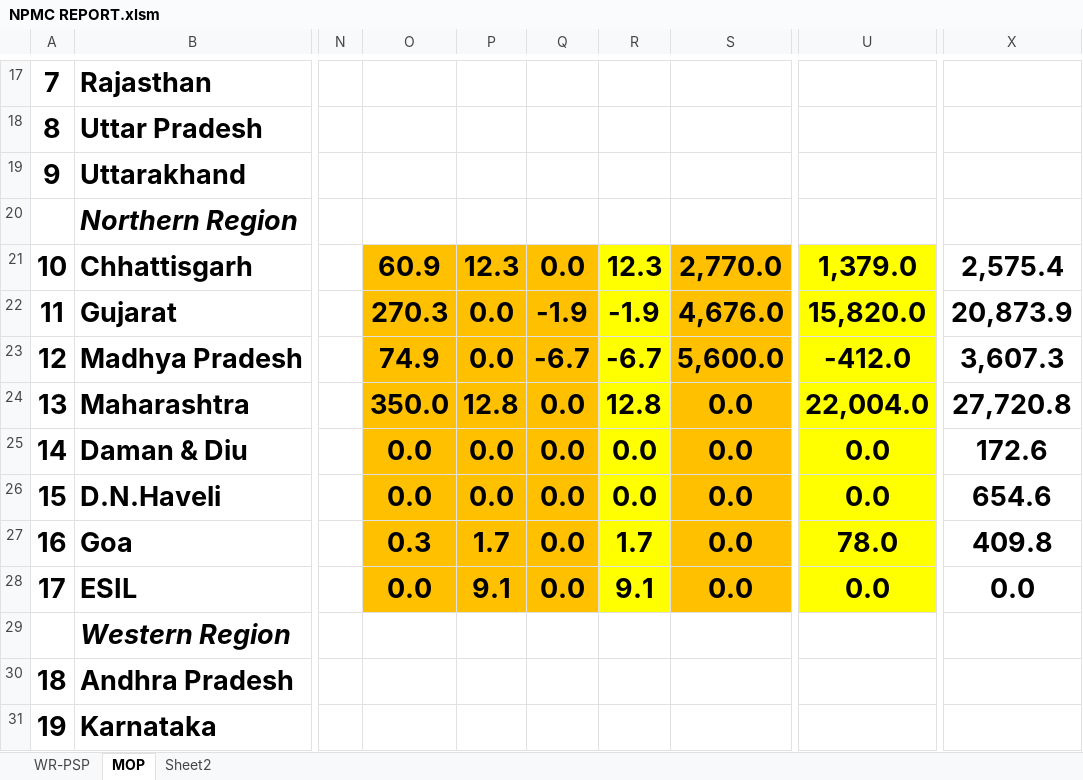
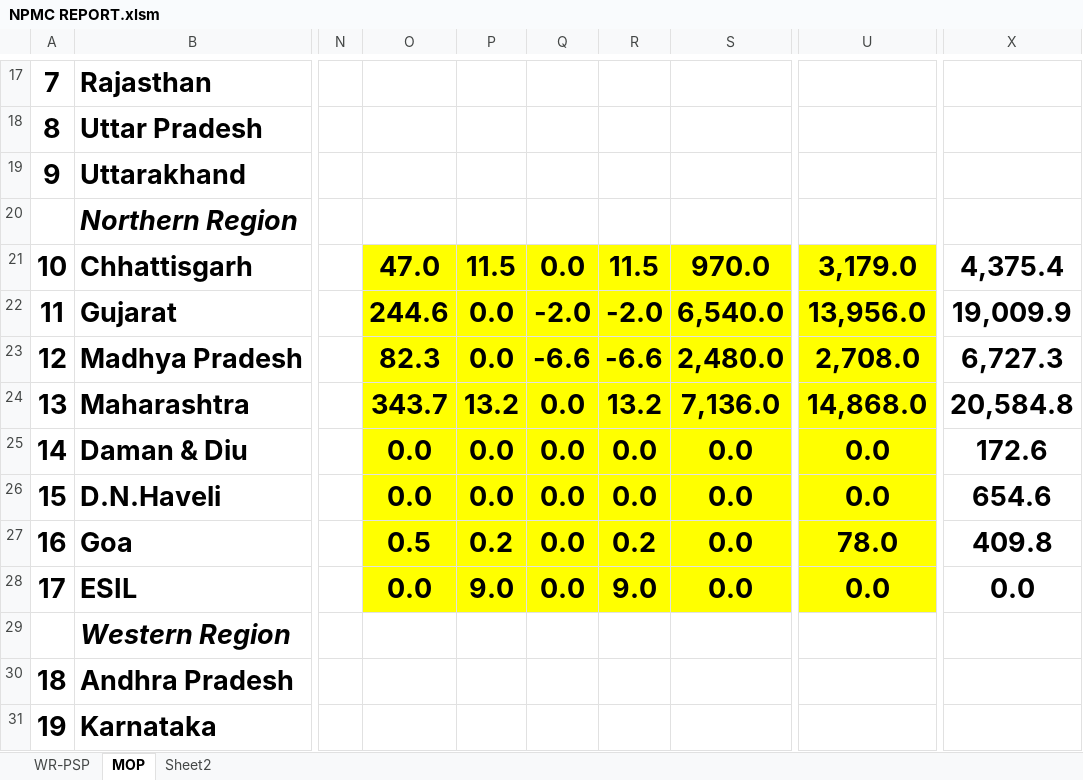
Before and after one commit to POSOCO/mvc_reports, an Excel workbook: NPMC REPORT.xlsm, sheet MOP, drawn as a sheet; only a part is shown, gaps mark what is left out; values as stored, in another font and other column widths than the file's, no borders; conditional formats not drawn; the diff names each change by its address in the sheet, - before the commit and + after, or states it on an @@ line.

Commit message:
npmc report almost done

```diff
--- a/NPMC REPORT.xlsm (sheet MOP)
+++ b/NPMC REPORT.xlsm (sheet MOP)
-O21: 60.9
+O21: 47.0
-O21:Q28 fill: #FFC000
+O21:Q28 fill: #FFFF00
-P21: 12.3
+P21: 11.5
-R21: 12.3
+R21: 11.5
-S21: 2,770.0
+S21: 970.0
-S21:S28 fill: #FFC000
+S21:S28 fill: #FFFF00
-U21: 1,379.0
+U21: 3,179.0
-X21: 2,575.4
+X21: 4,375.4
-O22: 270.3
+O22: 244.6
-Q22: -1.9
+Q22: -2.0
-R22: -1.9
+R22: -2.0
-S22: 4,676.0
+S22: 6,540.0
-U22: 15,820.0
+U22: 13,956.0
-X22: 20,873.9
+X22: 19,009.9
-O23: 74.9
+O23: 82.3
-Q23: -6.7
+Q23: -6.6
-R23: -6.7
+R23: -6.6
-S23: 5,600.0
+S23: 2,480.0
-U23: -412.0
+U23: 2,708.0
-X23: 3,607.3
+X23: 6,727.3
-O24: 350.0
+O24: 343.7
-P24: 12.8
+P24: 13.2
-R24: 12.8
+R24: 13.2
-S24: 0.0
+S24: 7,136.0
-U24: 22,004.0
+U24: 14,868.0
-X24: 27,720.8
+X24: 20,584.8
-O27: 0.3
+O27: 0.5
-P27: 1.7
+P27: 0.2
-R27: 1.7
+R27: 0.2
-P28: 9.1
+P28: 9.0
-R28: 9.1
+R28: 9.0
```
Also changed, not shown: formulas that keep their value.
